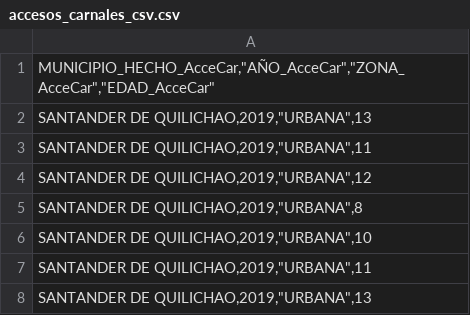
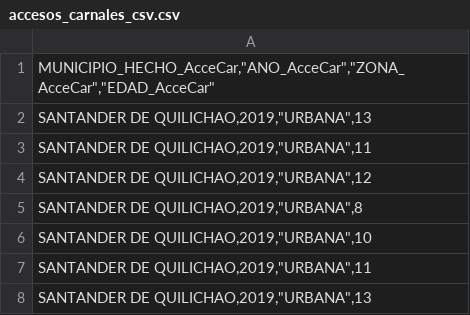
Before and after one commit to JeanLGH/datasets, a CSV file: accesos_carnales_csv.csv, drawn as a sheet; only a part is shown; the diff names each change by its address in the sheet, - before the commit and + after, or states it on an @@ line.

Commit message:
Update accesos_carnales_csv.csv

```diff
--- a/accesos_carnales_csv.csv
+++ b/accesos_carnales_csv.csv
-A1: MUNICIPIO_HECHO_AcceCar,"AÑO_AcceCar","ZONA_AcceCar","EDAD_AcceCar"
+A1: MUNICIPIO_HECHO_AcceCar,"ANO_AcceCar","ZONA_AcceCar","EDAD_AcceCar"
```
